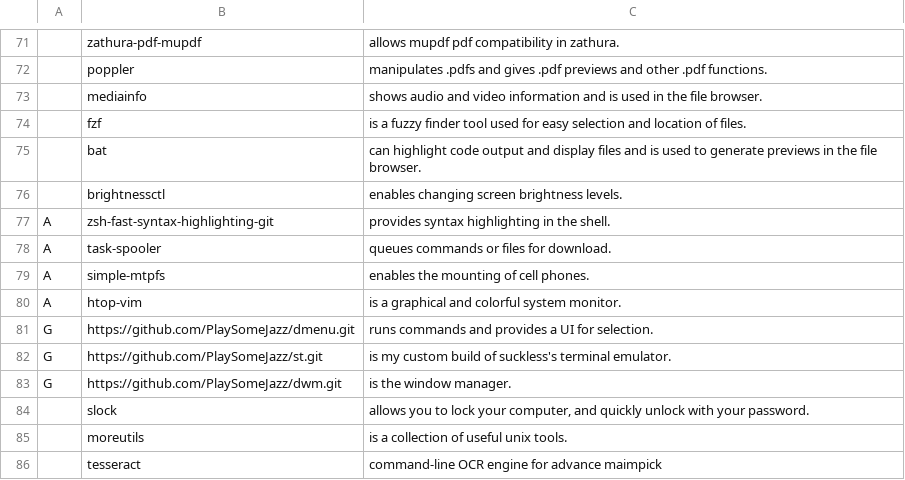
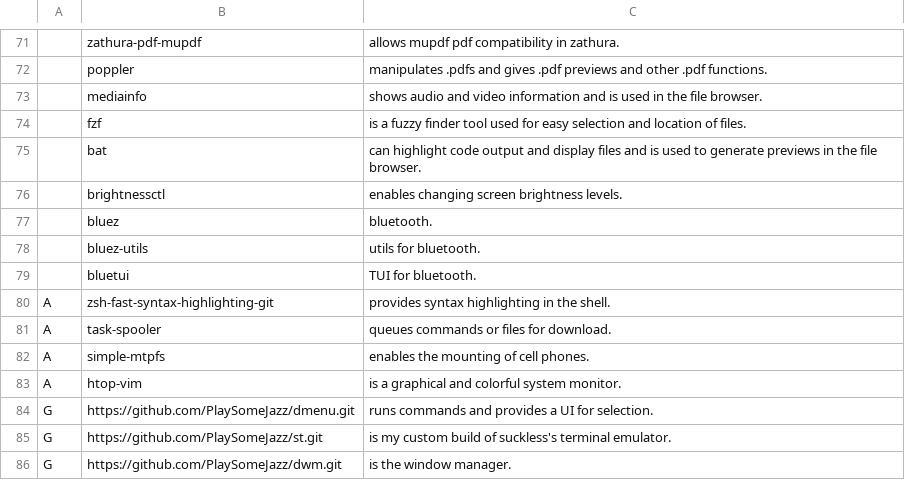
Before and after one commit to PlaySomeJazz/coffee, a CSV file: progs.csv, drawn as a sheet; only a part is shown, gaps mark what is left out; the shorter side is filled out with more unchanged rows; the diff names each change by its address in the sheet, - before the commit and + after, or states it on an @@ line.

Commit message:
add bluetooth

```diff
--- a/progs.csv
+++ b/progs.csv
+row 77:  | bluez | bluetooth.
+row 78:  | bluez-utils | utils for bluetooth.
+row 79:  | bluetui | TUI for bluetooth.
```
Also changed, not shown: 1 other file.
